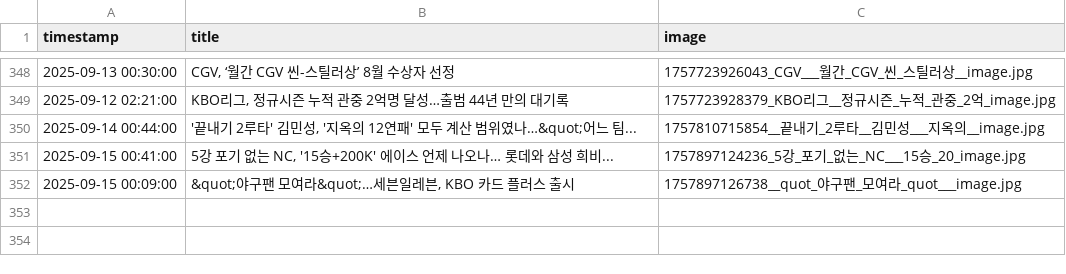
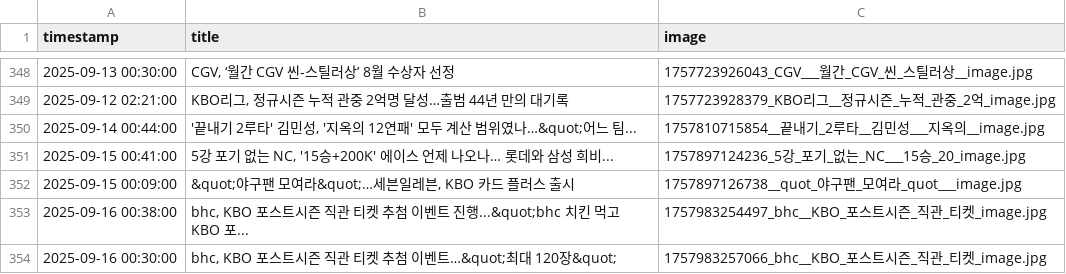
Before and after one commit to thousandyehyang-archive/kbo-news-crawl, a CSV file: baseball_news.csv, drawn as a sheet; only a part is shown, gaps mark what is left out; the diff names each change by its address in the sheet, - before the commit and + after, or states it on an @@ line.

```diff
--- a/baseball_news.csv
+++ b/baseball_news.csv
+row 353: 2025-09-16 00:38:00 | bhc, KBO 포스트시즌 직관 티켓 추첨 이벤트 진행...&quot;bhc 치킨 먹고 KBO 포... | 1757983254497_bhc__KBO_포스트시즌_직관_티켓_image.jpg
+row 354: 2025-09-16 00:30:00 | bhc, KBO 포스트시즌 직관 티켓 추첨 이벤트…&quot;최대 120장&quot; | 1757983257066_bhc__KBO_포스트시즌_직관_티켓_image.jpg
```
Also changed, not shown: 4 other files.
